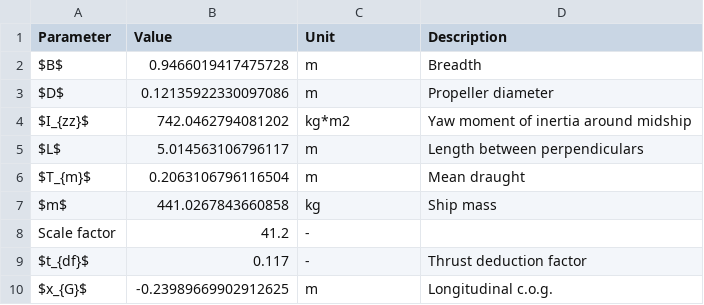
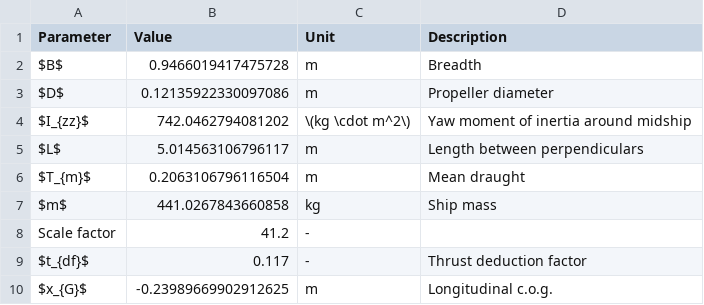
Before and after one commit to martinlarsalbert/System-identification-for-a-physically-correct-ship-manoeuvring-model-in-wind-conditions, a CSV file: tables/result_models.main_particulars.csv, drawn as a sheet.

Commit message:
textmode

```diff
--- a/tables/result_models.main_particulars.csv
+++ b/tables/result_models.main_particulars.csv
@@ -3,3 +3,3 @@ $B$,0.9466019417475728,m,Breadth
 $D$,0.12135922330097086,m,Propeller diameter
-$I_{zz}$,742.0462794081202,kg*m2,Yaw moment of inertia around midship
+$I_{zz}$,742.0462794081202,\(kg \cdot m^2\),Yaw moment of inertia around midship
 $L$,5.014563106796117,m,Length between perpendiculars
```
